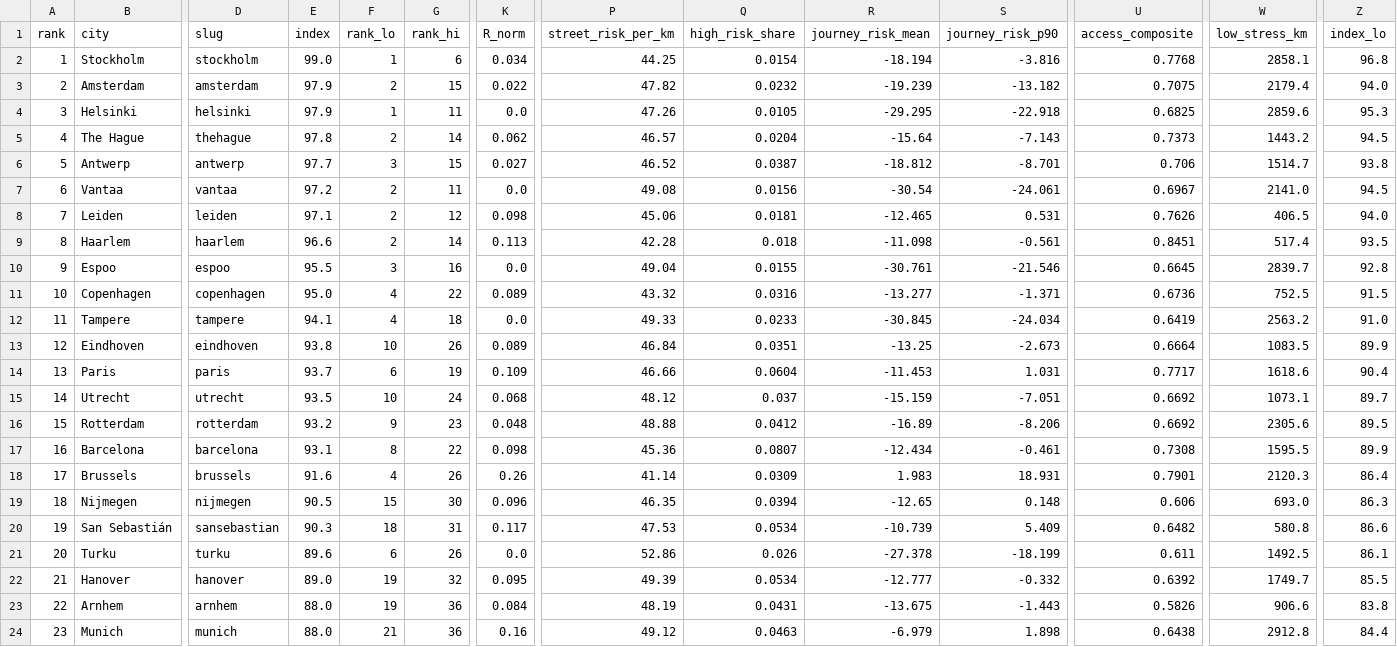
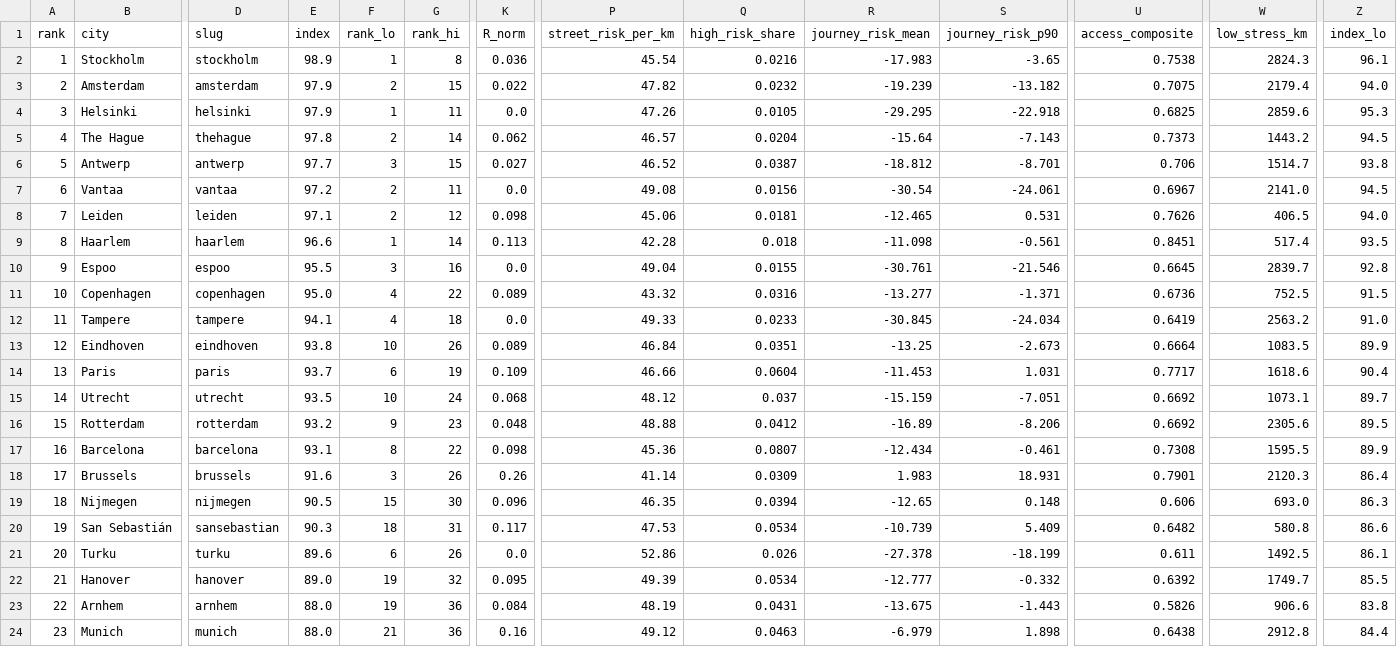
Before and after one commit to victorwho/pedalability-index, a CSV file: data/eu300_city_index.csv, drawn as a sheet; only a part is shown, gaps mark what is left out; the diff names each change by its address in the sheet, - before the commit and + after, or states it on an @@ line.

```diff
--- a/data/eu300_city_index.csv
+++ b/data/eu300_city_index.csv
-E2 (index): 99.0
+E2 (index): 98.9
-G2 (rank_hi): 6
+G2 (rank_hi): 8
-K2 (R_norm): 0.034
+K2 (R_norm): 0.036
-P2 (street_risk_per_km): 44.25
+P2 (street_risk_per_km): 45.54
-Q2 (high_risk_share): 0.0154
+Q2 (high_risk_share): 0.0216
-R2 (journey_risk_mean): -18.194
+R2 (journey_risk_mean): -17.983
-S2 (journey_risk_p90): -3.816
+S2 (journey_risk_p90): -3.65
-U2 (access_composite): 0.7768
+U2 (access_composite): 0.7538
-W2 (low_stress_km): 2858.1
+W2 (low_stress_km): 2824.3
-Z2 (index_lo): 96.8
+Z2 (index_lo): 96.1
-F9 (rank_lo): 2
+F9 (rank_lo): 1
-F18 (rank_lo): 4
+F18 (rank_lo): 3
```
Also changed, not shown: 2 other files.
